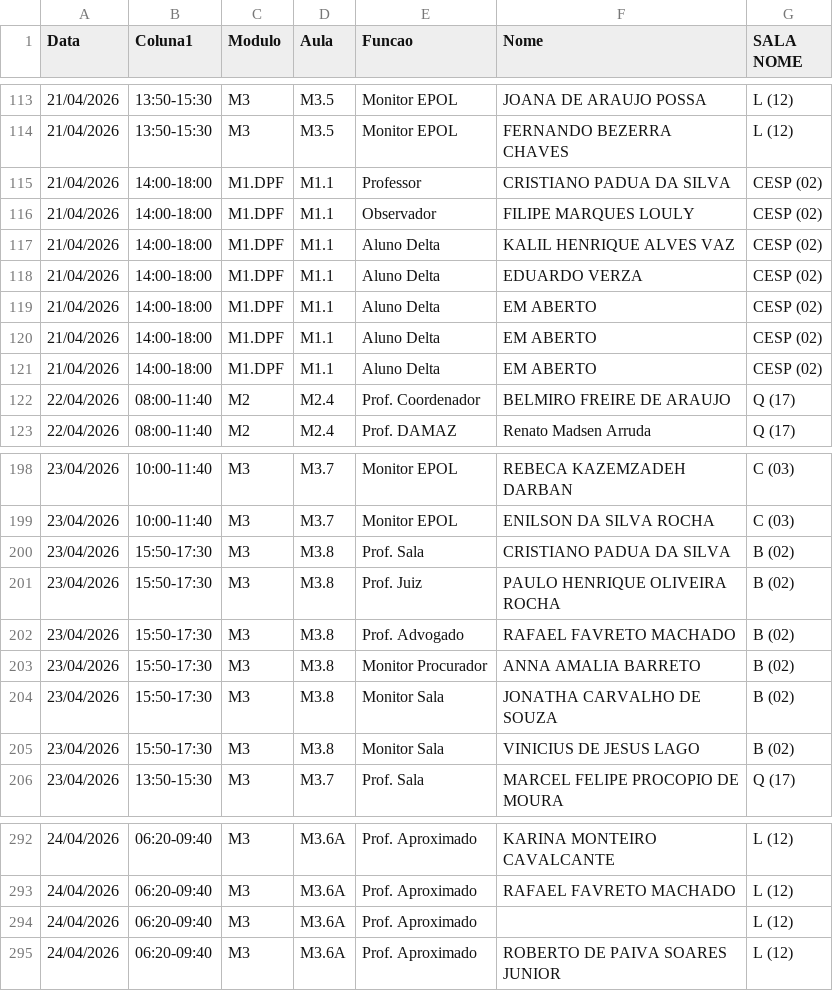
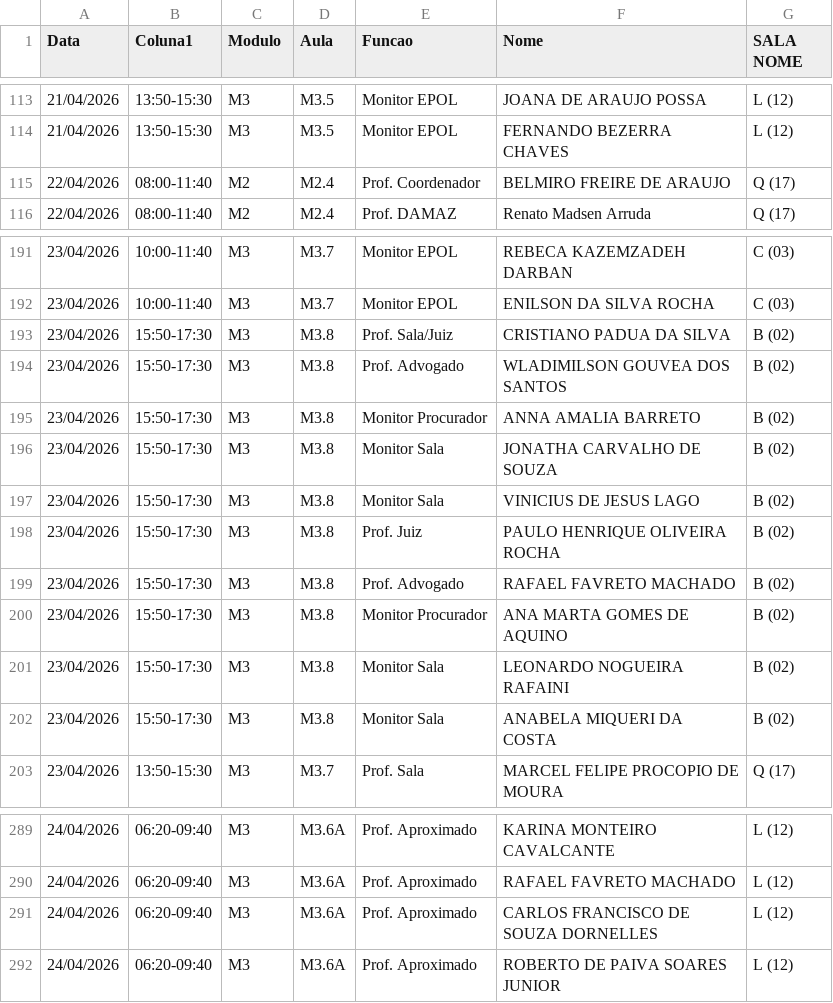
Before and after one commit to marcelmfpm-ai/painel-professores-2, a CSV file: escalas.csv, drawn as a sheet; only a part is shown, gaps mark what is left out; the diff covers the shown part only.

Commit message:
Add files via upload

```diff
--- a/escalas.csv
+++ b/escalas.csv
@@ -114,9 +114,2 @@ Data;Coluna1;Modulo;Aula;Funcao;Nome;SALA NOME
 21/04/2026;13:50-15:30;M3;M3.5;Monitor EPOL;FERNANDO BEZERRA CHAVES;L (12)
-21/04/2026;14:00-18:00;M1.DPF;M1.1;Professor;CRISTIANO PADUA DA SILVA;CESP (02)
-21/04/2026;14:00-18:00;M1.DPF;M1.1;Observador;FILIPE MARQUES LOULY;CESP (02)
-21/04/2026;14:00-18:00;M1.DPF;M1.1;Aluno Delta;KALIL HENRIQUE ALVES VAZ;CESP (02)
-21/04/2026;14:00-18:00;M1.DPF;M1.1;Aluno Delta;EDUARDO VERZA;CESP (02)
-21/04/2026;14:00-18:00;M1.DPF;M1.1;Aluno Delta;EM ABERTO;CESP (02)
-21/04/2026;14:00-18:00;M1.DPF;M1.1;Aluno Delta;EM ABERTO;CESP (02)
-21/04/2026;14:00-18:00;M1.DPF;M1.1;Aluno Delta;EM ABERTO;CESP (02)
 22/04/2026;08:00-11:40;M2;M2.4;Prof. Coordenador;BELMIRO FREIRE DE ARAUJO;Q (17)
@@ -199,5 +192,4 @@ Data;Coluna1;Modulo;Aula;Funcao;Nome;SALA NOME
 23/04/2026;10:00-11:40;M3;M3.7;Monitor EPOL;ENILSON DA SILVA ROCHA;C (03)
-23/04/2026;15:50-17:30;M3;M3.8;Prof. Sala;CRISTIANO PADUA DA SILVA;B (02)
-23/04/2026;15:50-17:30;M3;M3.8;Prof. Juiz;PAULO HENRIQUE OLIVEIRA ROCHA;B (02)
-23/04/2026;15:50-17:30;M3;M3.8;Prof. Advogado;RAFAEL FAVRETO MACHADO;B (02)
+23/04/2026;15:50-17:30;M3;M3.8;Prof. Sala/Juiz;CRISTIANO PADUA DA SILVA;B (02)
+23/04/2026;15:50-17:30;M3;M3.8;Prof. Advogado;WLADIMILSON GOUVEA DOS SANTOS;B (02)
 23/04/2026;15:50-17:30;M3;M3.8;Monitor Procurador;ANNA AMALIA BARRETO;B (02)
@@ -205,2 +197,7 @@ Data;Coluna1;Modulo;Aula;Funcao;Nome;SALA NOME
 23/04/2026;15:50-17:30;M3;M3.8;Monitor Sala;VINICIUS DE JESUS LAGO;B (02)
+23/04/2026;15:50-17:30;M3;M3.8;Prof. Juiz;PAULO HENRIQUE OLIVEIRA ROCHA;B (02)
+23/04/2026;15:50-17:30;M3;M3.8;Prof. Advogado;RAFAEL FAVRETO MACHADO;B (02)
+23/04/2026;15:50-17:30;M3;M3.8;Monitor Procurador;ANA MARTA GOMES DE AQUINO;B (02)
+23/04/2026;15:50-17:30;M3;M3.8;Monitor Sala;LEONARDO NOGUEIRA RAFAINI;B (02)
+23/04/2026;15:50-17:30;M3;M3.8;Monitor Sala;ANABELA MIQUERI DA COSTA;B (02)
 23/04/2026;13:50-15:30;M3;M3.7;Prof. Sala;MARCEL FELIPE PROCOPIO DE MOURA;Q (17)
@@ -293,3 +290,3 @@ Data;Coluna1;Modulo;Aula;Funcao;Nome;SALA NOME
 24/04/2026;06:20-09:40;M3;M3.6A;Prof. Aproximado;RAFAEL FAVRETO MACHADO;L (12)
-24/04/2026;06:20-09:40;M3;M3.6A;Prof. Aproximado;;L (12)
+24/04/2026;06:20-09:40;M3;M3.6A;Prof. Aproximado;CARLOS FRANCISCO DE SOUZA DORNELLES;L (12)
 24/04/2026;06:20-09:40;M3;M3.6A;Prof. Aproximado;ROBERTO DE PAIVA SOARES JUNIOR;L (12)
```
Also changed, not shown: 4 added rows and 4 edited cells elsewhere in this file.
